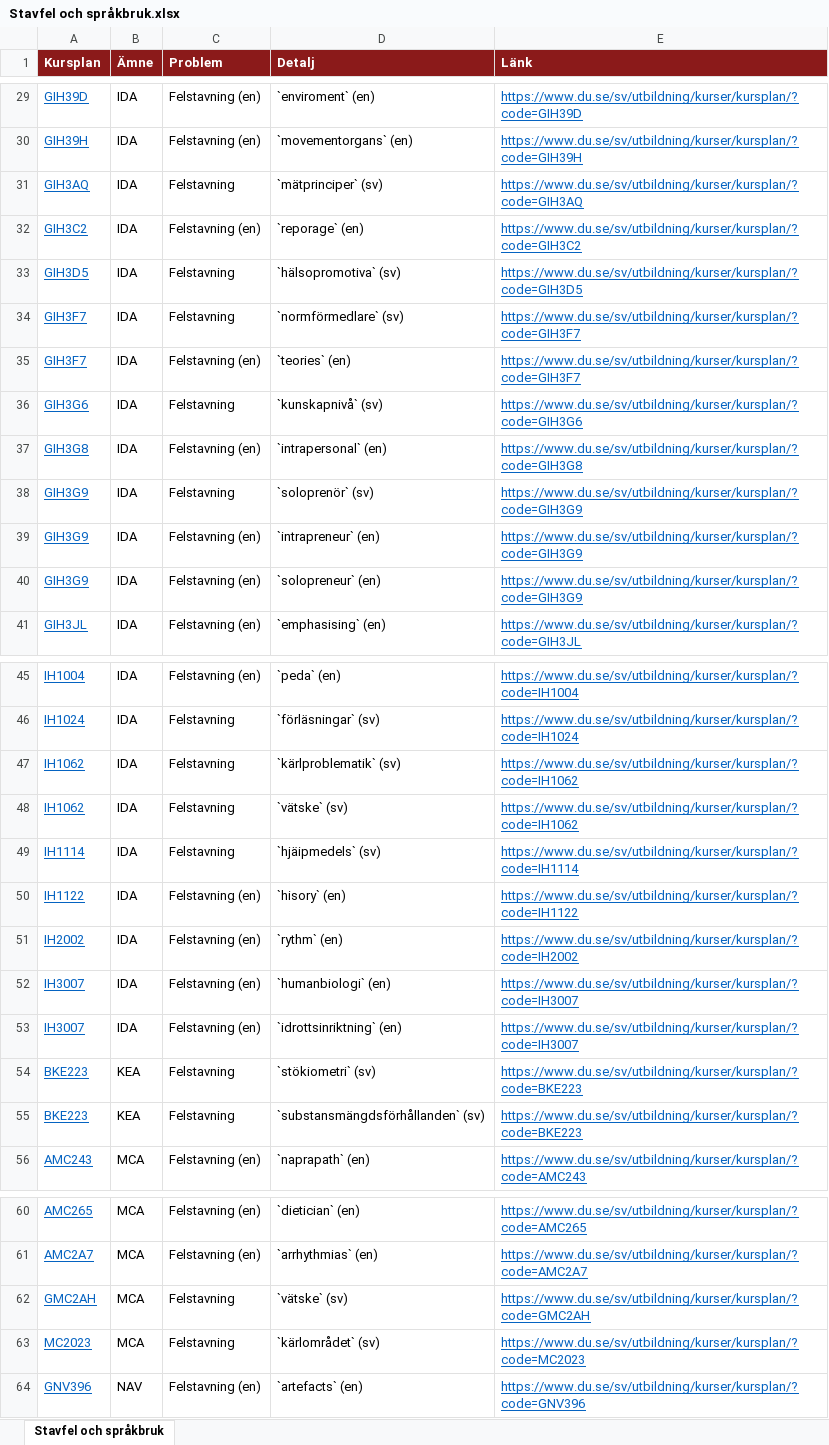
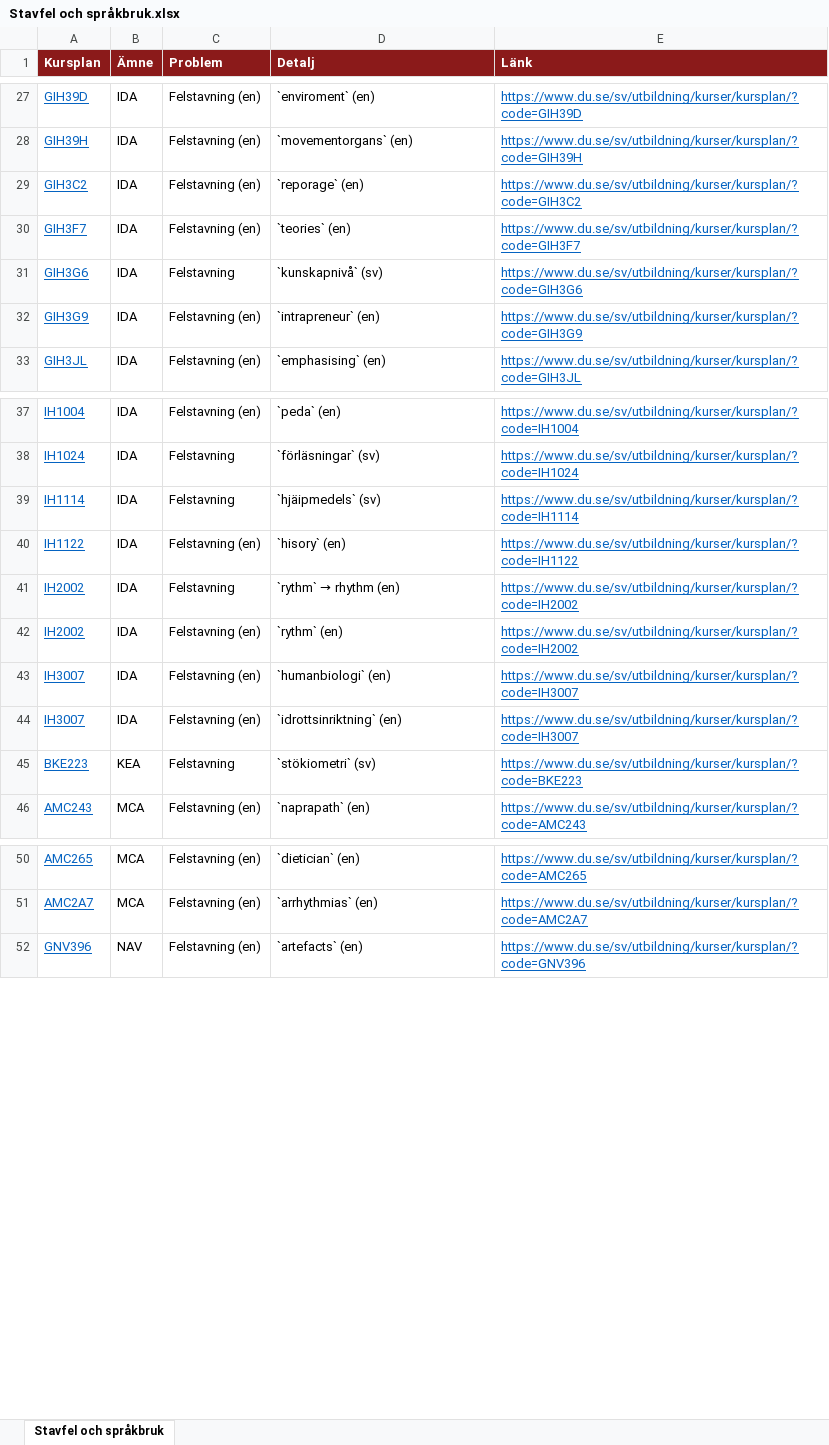
Before and after one commit to charlie-lindgren/dalarna-university, an Excel workbook: vault-dalarna-university/02 IHV/Analys/Stavfel och språkbruk.xlsx, sheet Stavfel och språkbruk, drawn as a sheet; only a part is shown, gaps mark what is left out; values as stored, in another font and other column widths than the file's, no borders; removed rows and columns are numbered as before the commit, all else as after; the diff covers the shown part only; the diff names each change by its address in the sheet, - before the commit and + after, or states it on an @@ line.

Commit message:
Update analysis files and correct spelling errors in course plans
- Updated the following Excel files with new data:
  - Stavfel och språkbruk.xlsx
  - Betygsskalor.xlsx
  - Bloom-taxonomi.xlsx
  - Examinationsformer.xlsx
  - Frasningskonsistens lärandemål.xlsx
  - Omfång på lärandemål.xlsx
  - Samstämmighet svenska och engelska.xlsx

- Modified the Markdown file Stavfel och språkbruk.md to reflect changes in the Excel data, including updated download links and corrected counts of findings.

- Corrected various spelling errors in course plans across multiple subjects.

```diff
--- a/vault-dalarna-university/02 IHV/Analys/Stavfel och språkbruk.xlsx (sheet Stavfel och språkbruk)
+++ b/vault-dalarna-university/02 IHV/Analys/Stavfel och språkbruk.xlsx (sheet Stavfel och språkbruk)
-row 31: GIH3AQ | IDA | Felstavning | `mätprinciper` (sv) | https://www.du.se/sv/utbildning/kurser/kursplan/?code=GIH3AQ
-row 33: GIH3D5 | IDA | Felstavning | `hälsopromotiva` (sv) | https://www.du.se/sv/utbildning/kurser/kursplan/?code=GIH3D5
-row 34: GIH3F7 | IDA | Felstavning | `normförmedlare` (sv) | https://www.du.se/sv/utbildning/kurser/kursplan/?code=GIH3F7
-row 37: GIH3G8 | IDA | Felstavning (en) | `intrapersonal` (en) | https://www.du.se/sv/utbildning/kurser/kursplan/?code=GIH3G8
-row 38: GIH3G9 | IDA | Felstavning | `soloprenör` (sv) | https://www.du.se/sv/utbildning/kurser/kursplan/?code=GIH3G9
-row 40: GIH3G9 | IDA | Felstavning (en) | `solopreneur` (en) | https://www.du.se/sv/utbildning/kurser/kursplan/?code=GIH3G9
-row 47: IH1062 | IDA | Felstavning | `kärlproblematik` (sv) | https://www.du.se/sv/utbildning/kurser/kursplan/?code=IH1062
-row 48: IH1062 | IDA | Felstavning | `vätske` (sv) | https://www.du.se/sv/utbildning/kurser/kursplan/?code=IH1062
+row 41: IH2002 | IDA | Felstavning | `rythm` → rhythm (en) | https://www.du.se/sv/utbildning/kurser/kursplan/?code=IH2002
-row 55: BKE223 | KEA | Felstavning | `substansmängdsförhållanden` (sv) | https://www.du.se/sv/utbildning/kurser/kursplan/?code=BKE223
-row 62: GMC2AH | MCA | Felstavning | `vätske` (sv) | https://www.du.se/sv/utbildning/kurser/kursplan/?code=GMC2AH
-row 63: MC2023 | MCA | Felstavning | `kärlområdet` (sv) | https://www.du.se/sv/utbildning/kurser/kursplan/?code=MC2023
```
Also changed, not shown: 8 removed rows elsewhere in this sheet, vault-dalarna-university/01 IIT/Analys/Betygsskalor.xlsx, vault-dalarna-university/01 IIT/Analys/Bloom-taxonomi.xlsx, 30 other files.
